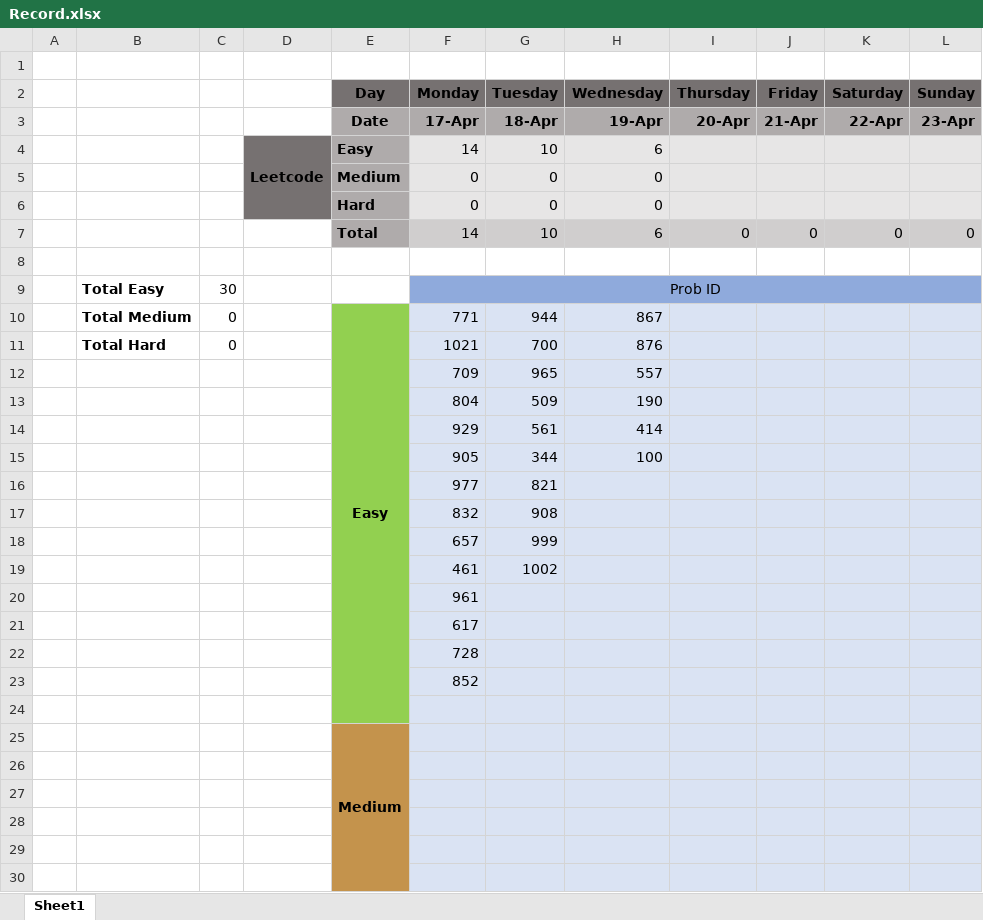
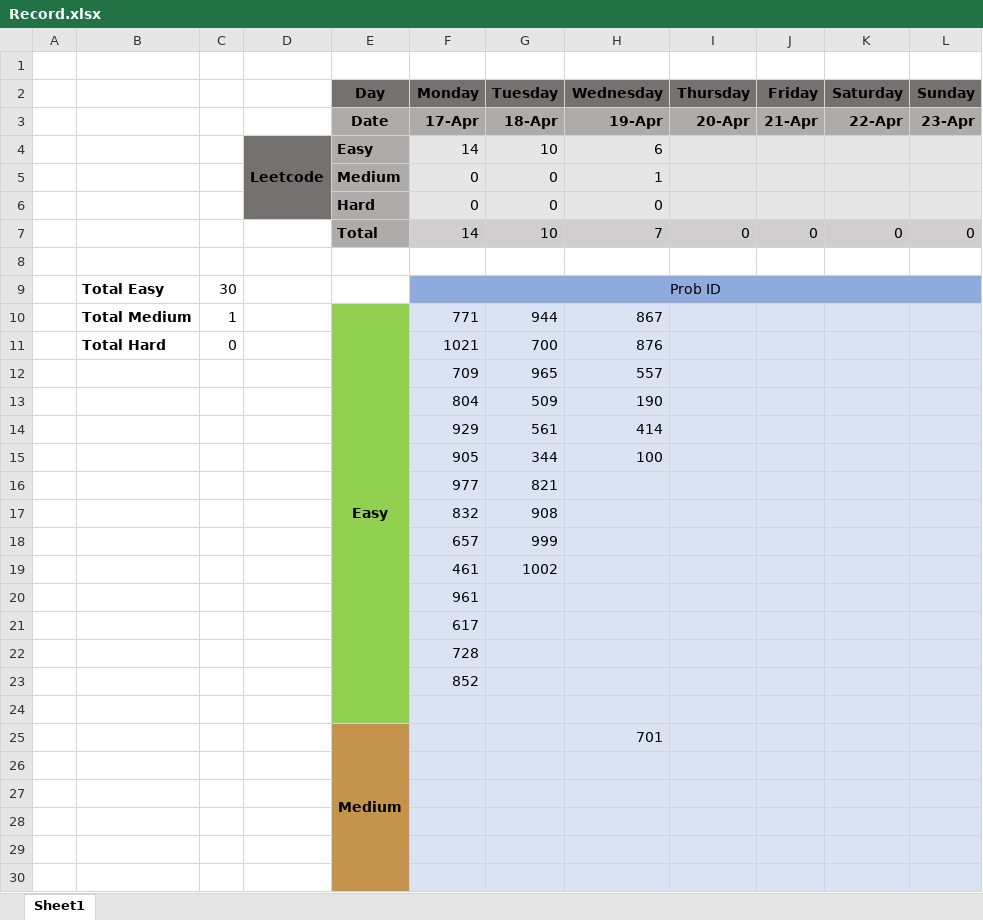
Before and after one commit to slaytr/leetcode-solutions, an Excel workbook: Record.xlsx, sheet Sheet1, drawn as a sheet; only a part is shown; values as stored, in another font and other column widths than the file's, no borders; the diff names each change by its address in the sheet, - before the commit and + after, or states it on an @@ line.

```diff
--- a/Record.xlsx (sheet Sheet1)
+++ b/Record.xlsx (sheet Sheet1)
-H5 (Wednesday): 0
+H5 (Wednesday): 1
-H7 (Wednesday): 6
+H7 (Wednesday): 7
-C10: 0
+C10: 1
-H25 (Wednesday): (empty)
+H25 (Wednesday): 701
```
Also changed, not shown: 3 other files.
